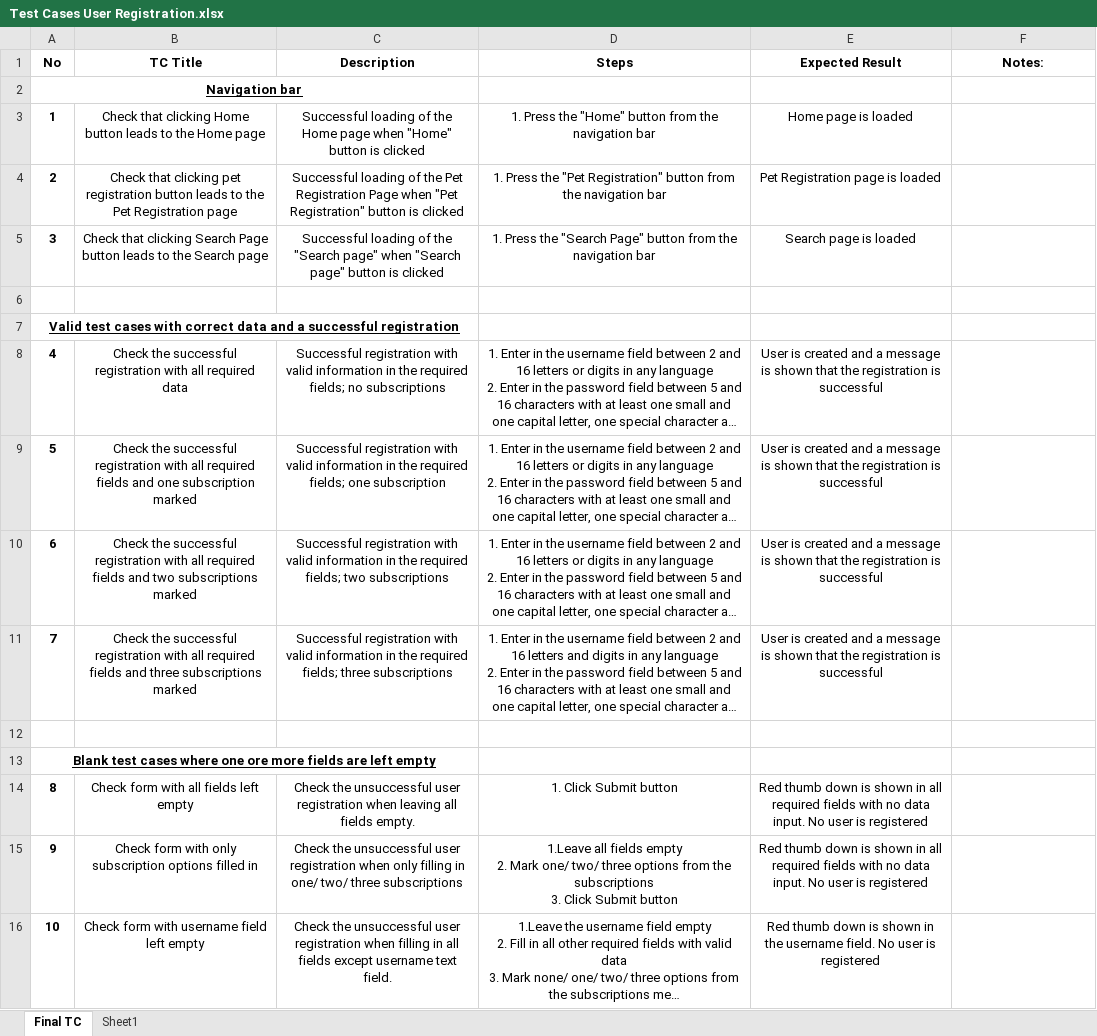
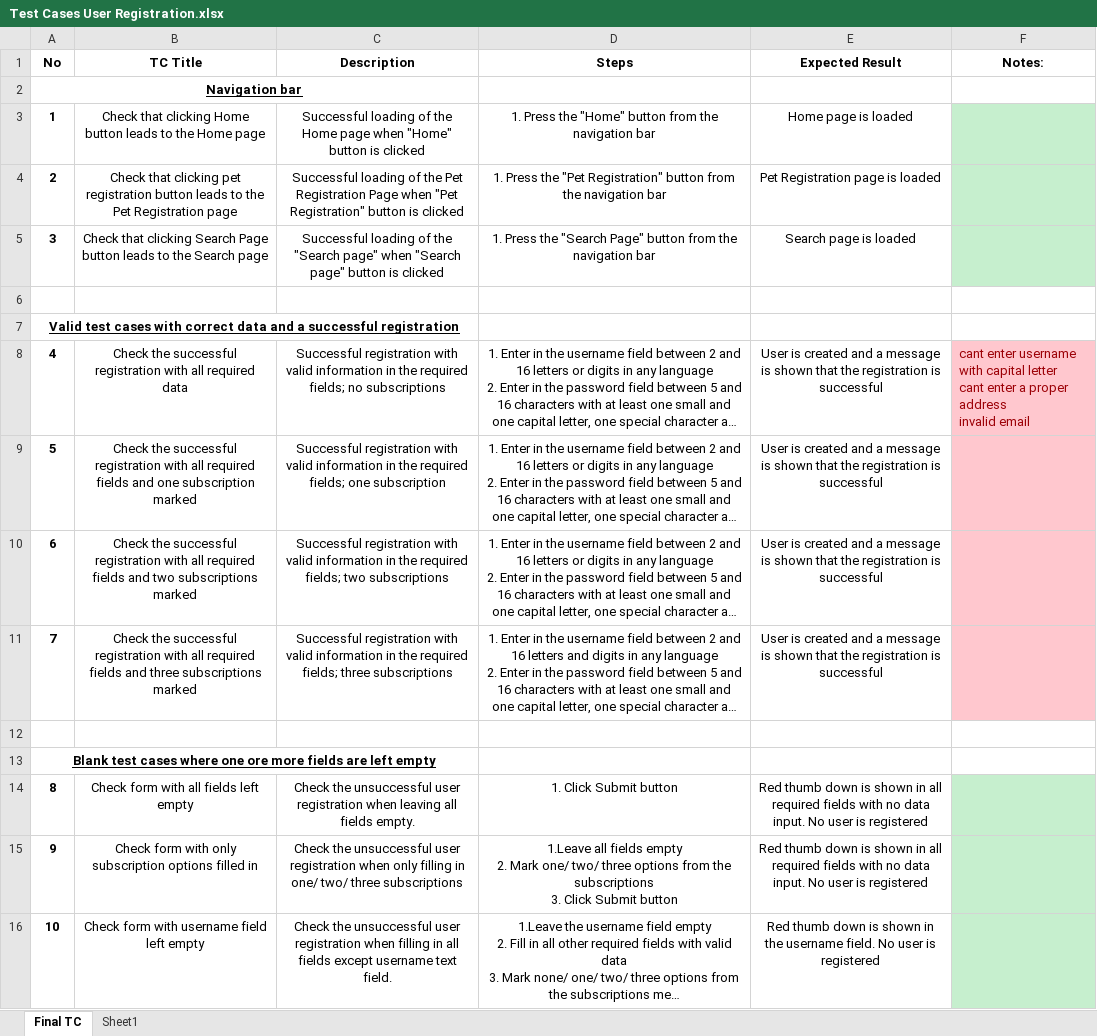
Before and after one commit to rosko89/PetStoreTestingTask, an Excel workbook: Test Cases User Registration.xlsx, sheet Final TC, drawn as a sheet; only a part is shown; long unchanged cells end in …; values as stored, in another font and other column widths than the file's, no borders; ↵ is a line break in a cell; the diff covers the shown part only; the diff names each change by its address in the sheet, - before the commit and + after, or states it on an @@ line.

Commit message:
Pet Registration update

```diff
--- a/Test Cases User Registration.xlsx (sheet Final TC)
+++ b/Test Cases User Registration.xlsx (sheet Final TC)
-F3:F5 fill: none
+F3:F5 fill: #C6EFCE
-F8 (Notes:): (empty)
+F8 (Notes:): cant enter username with capital letter ↵ cant enter a proper address ↵ invalid email
-F8:F11 fill: none
+F8:F11 fill: #FFC7CE
-F14:F16 fill: none
+F14:F16 fill: #C6EFCE
```
Also changed, not shown: cell formats elsewhere in this sheet, 3 other files.
